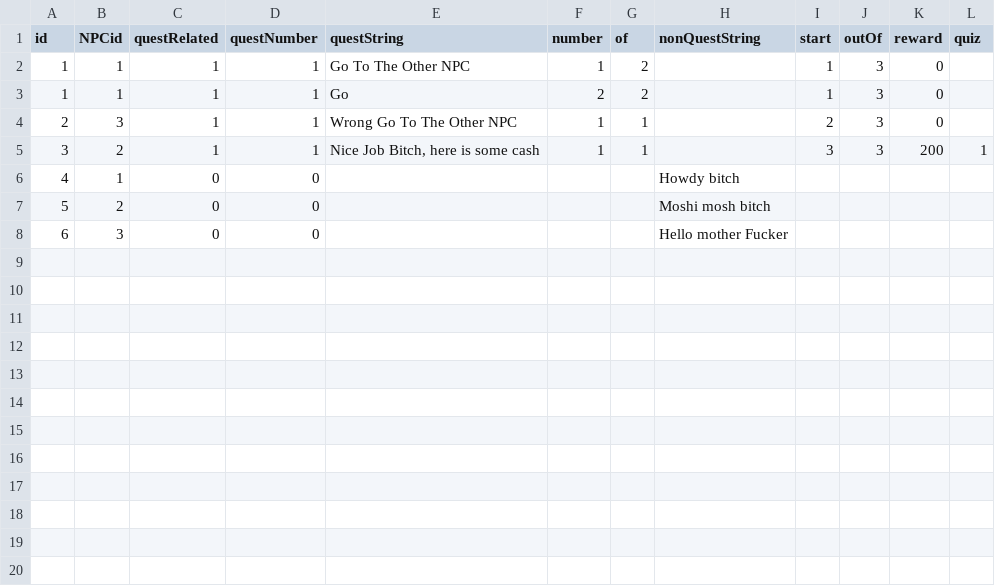
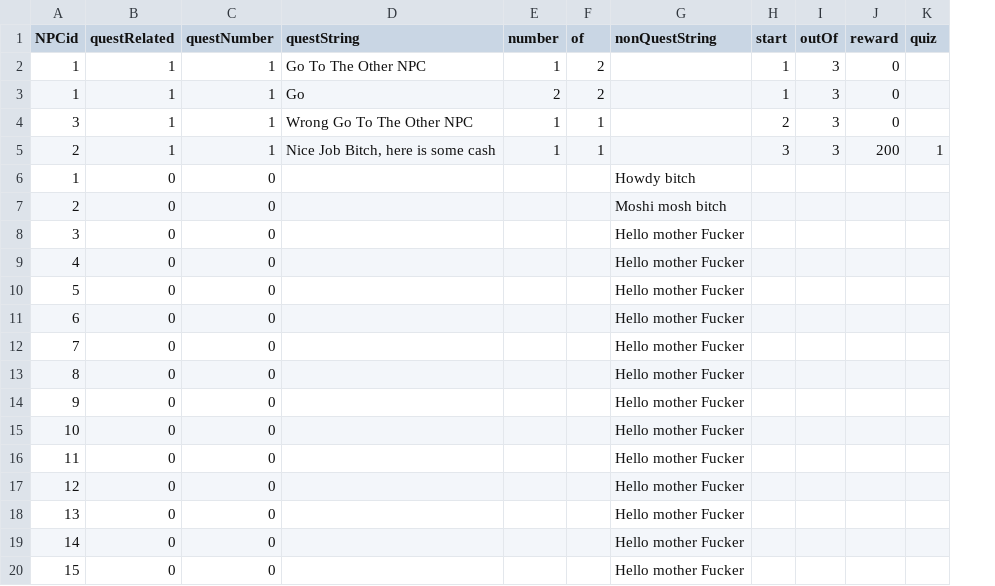
Before and after one commit to Muneeb2002/DDUEksamen, a CSV file: start1/data/NPCSpeech.csv, drawn as a sheet; only a part is shown; removed rows and columns are numbered as before the commit, all else as after; the diff covers the shown part only; the diff names each change by its address in the sheet, - before the commit and + after, or states it on an @@ line.

```diff
--- a/start1/data/NPCSpeech.csv
+++ b/start1/data/NPCSpeech.csv
-column A (id), rows 2-8: 1 | 1 | 2 | 3 | 4 | 5 | 6
+row 9: 4 | 0 | 0 |  |  |  | Hello mother Fucker
+row 10: 5 | 0 | 0 |  |  |  | Hello mother Fucker
+row 11: 6 | 0 | 0 |  |  |  | Hello mother Fucker
+row 12: 7 | 0 | 0 |  |  |  | Hello mother Fucker
+row 13: 8 | 0 | 0 |  |  |  | Hello mother Fucker
+row 14: 9 | 0 | 0 |  |  |  | Hello mother Fucker
+row 15: 10 | 0 | 0 |  |  |  | Hello mother Fucker
+row 16: 11 | 0 | 0 |  |  |  | Hello mother Fucker
+row 17: 12 | 0 | 0 |  |  |  | Hello mother Fucker
+row 18: 13 | 0 | 0 |  |  |  | Hello mother Fucker
+row 19: 14 | 0 | 0 |  |  |  | Hello mother Fucker
+row 20: 15 | 0 | 0 |  |  |  | Hello mother Fucker
```
Also changed, not shown: 24 added rows elsewhere in this file, 3 other files.
